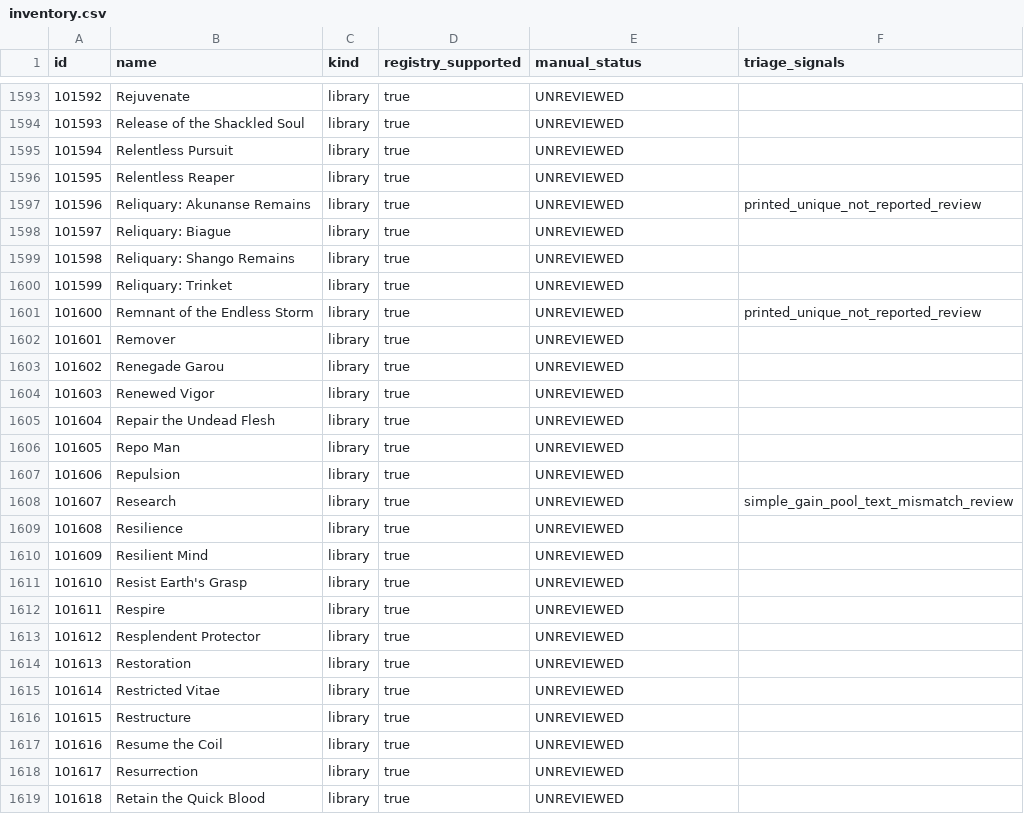
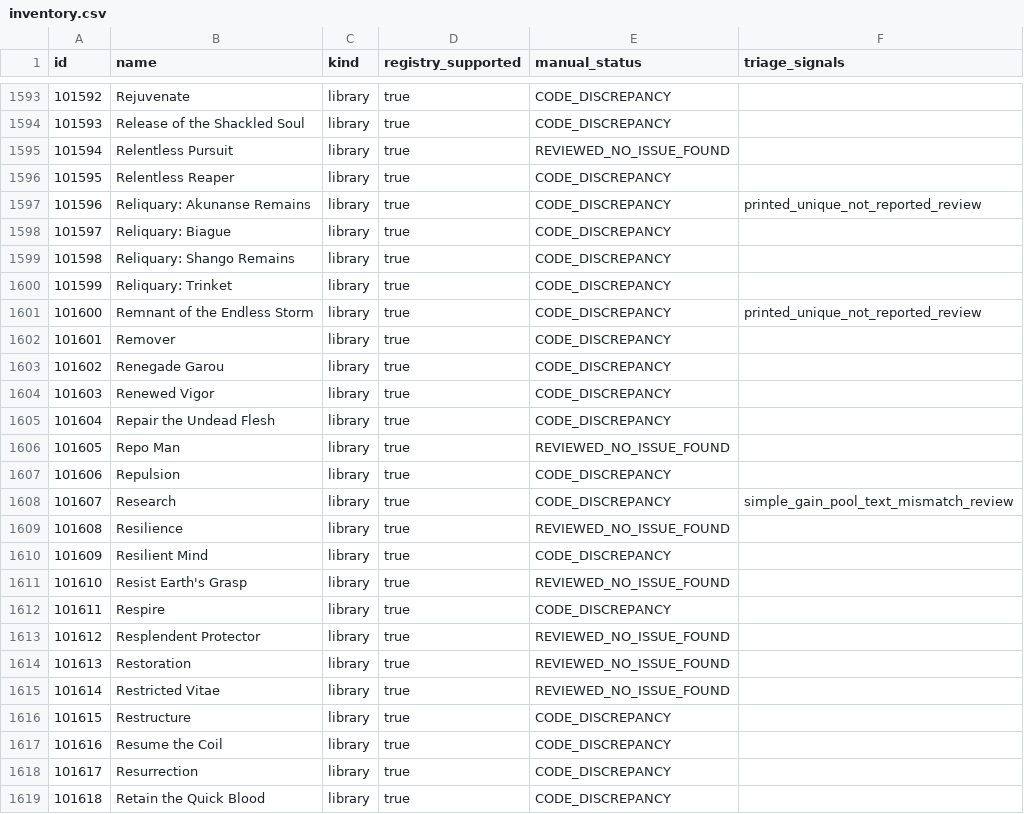
Before and after one commit to komensal/VTES-Player, a CSV file: docs/card-audit/inventory.csv, drawn as a sheet; only a part is shown, gaps mark what is left out; the diff covers the shown part only.

```diff
--- a/docs/card-audit/inventory.csv
+++ b/docs/card-audit/inventory.csv
@@ -1593,27 +1593,27 @@
-"101592","Rejuvenate","library","true","UNREVIEWED",""
-"101593","Release of the Shackled Soul","library","true","UNREVIEWED",""
-"101594","Relentless Pursuit","library","true","UNREVIEWED",""
-"101595","Relentless Reaper","library","true","UNREVIEWED",""
-"101596","Reliquary: Akunanse Remains","library","true","UNREVIEWED","printed_unique_not_reported_review"
-"101597","Reliquary: Biague","library","true","UNREVIEWED",""
-"101598","Reliquary: Shango Remains","library","true","UNREVIEWED",""
-"101599","Reliquary: Trinket","library","true","UNREVIEWED",""
-"101600","Remnant of the Endless Storm","library","true","UNREVIEWED","printed_unique_not_reported_review"
-"101601","Remover","library","true","UNREVIEWED",""
-"101602","Renegade Garou","library","true","UNREVIEWED",""
-"101603","Renewed Vigor","library","true","UNREVIEWED",""
-"101604","Repair the Undead Flesh","library","true","UNREVIEWED",""
-"101605","Repo Man","library","true","UNREVIEWED",""
-"101606","Repulsion","library","true","UNREVIEWED",""
-"101607","Research","library","true","UNREVIEWED","simple_gain_pool_text_mismatch_review"
-"101608","Resilience","library","true","UNREVIEWED",""
-"101609","Resilient Mind","library","true","UNREVIEWED",""
-"101610","Resist Earth's Grasp","library","true","UNREVIEWED",""
-"101611","Respire","library","true","UNREVIEWED",""
-"101612","Resplendent Protector","library","true","UNREVIEWED",""
-"101613","Restoration","library","true","UNREVIEWED",""
-"101614","Restricted Vitae","library","true","UNREVIEWED",""
-"101615","Restructure","library","true","UNREVIEWED",""
-"101616","Resume the Coil","library","true","UNREVIEWED",""
-"101617","Resurrection","library","true","UNREVIEWED",""
-"101618","Retain the Quick Blood","library","true","UNREVIEWED",""
+"101592","Rejuvenate","library","true","CODE_DISCREPANCY",""
+"101593","Release of the Shackled Soul","library","true","CODE_DISCREPANCY",""
+"101594","Relentless Pursuit","library","true","REVIEWED_NO_ISSUE_FOUND",""
+"101595","Relentless Reaper","library","true","CODE_DISCREPANCY",""
+"101596","Reliquary: Akunanse Remains","library","true","CODE_DISCREPANCY","printed_unique_not_reported_review"
+"101597","Reliquary: Biague","library","true","CODE_DISCREPANCY",""
+"101598","Reliquary: Shango Remains","library","true","CODE_DISCREPANCY",""
+"101599","Reliquary: Trinket","library","true","CODE_DISCREPANCY",""
+"101600","Remnant of the Endless Storm","library","true","CODE_DISCREPANCY","printed_unique_not_reported_review"
+"101601","Remover","library","true","CODE_DISCREPANCY",""
+"101602","Renegade Garou","library","true","CODE_DISCREPANCY",""
+"101603","Renewed Vigor","library","true","CODE_DISCREPANCY",""
+"101604","Repair the Undead Flesh","library","true","CODE_DISCREPANCY",""
+"101605","Repo Man","library","true","REVIEWED_NO_ISSUE_FOUND",""
+"101606","Repulsion","library","true","CODE_DISCREPANCY",""
+"101607","Research","library","true","CODE_DISCREPANCY","simple_gain_pool_text_mismatch_review"
+"101608","Resilience","library","true","REVIEWED_NO_ISSUE_FOUND",""
+"101609","Resilient Mind","library","true","CODE_DISCREPANCY",""
+"101610","Resist Earth's Grasp","library","true","REVIEWED_NO_ISSUE_FOUND",""
+"101611","Respire","library","true","CODE_DISCREPANCY",""
+"101612","Resplendent Protector","library","true","REVIEWED_NO_ISSUE_FOUND",""
+"101613","Restoration","library","true","REVIEWED_NO_ISSUE_FOUND",""
+"101614","Restricted Vitae","library","true","REVIEWED_NO_ISSUE_FOUND",""
+"101615","Restructure","library","true","CODE_DISCREPANCY",""
+"101616","Resume the Coil","library","true","CODE_DISCREPANCY",""
+"101617","Resurrection","library","true","CODE_DISCREPANCY",""
+"101618","Retain the Quick Blood","library","true","CODE_DISCREPANCY",""
```
Also changed, not shown: 123 edited cells elsewhere in this file, 6 other files.
